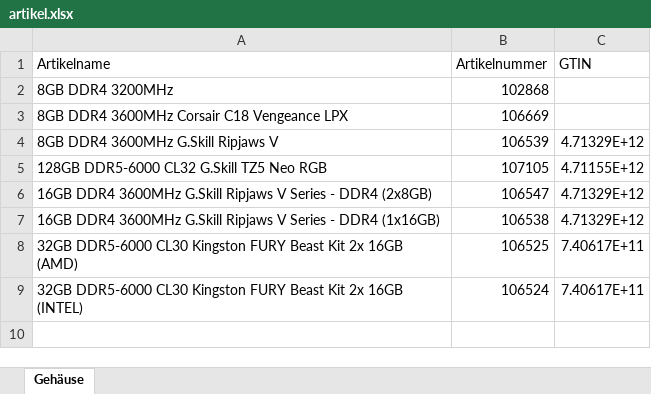
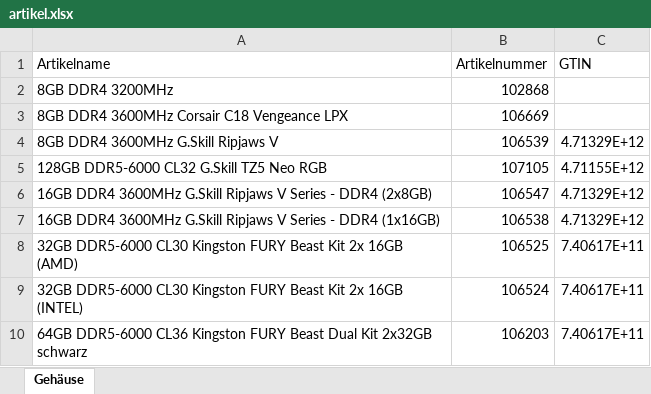
Before and after one commit to Mcmoneybags-afk/Open_AI_Searcher, an Excel workbook: input_csv/02_Arbeitsspeicher/artikel.xlsx, sheet Gehäuse, drawn as a sheet; values as stored, in another font and other column widths than the file's, no borders; the diff names each change by its address in the sheet, - before the commit and + after, or states it on an @@ line.

```diff
--- a/input_csv/02_Arbeitsspeicher/artikel.xlsx (sheet Gehäuse)
+++ b/input_csv/02_Arbeitsspeicher/artikel.xlsx (sheet Gehäuse)
+row 10: 64GB DDR5-6000 CL36 Kingston FURY Beast Dual Kit 2x32GB schwarz | 106203 | 7.40617E+11
```
Also changed, not shown: 3 other files.
